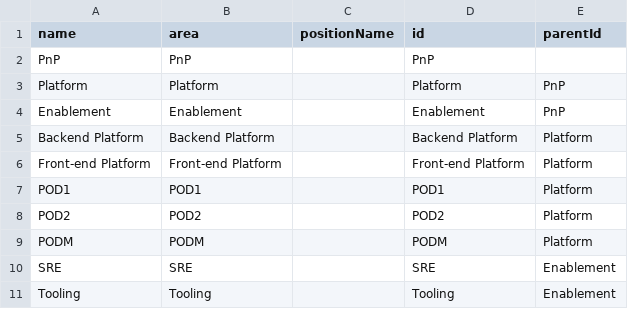
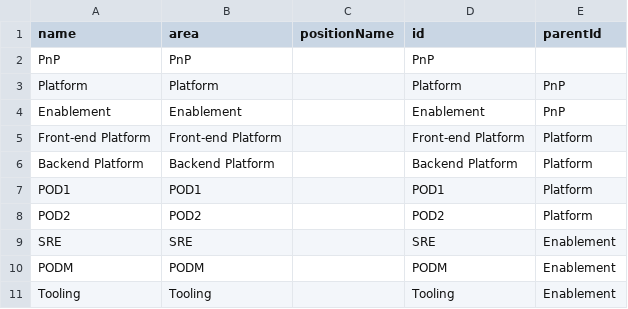
Before and after one commit to lleiguo/gscript, a CSV file: planning/extreme_team.csv, drawn as a sheet.

Commit message:
add org only chart

```diff
--- a/planning/extreme_team.csv
+++ b/planning/extreme_team.csv
@@ -4,8 +4,8 @@ Platform,Platform,,Platform,PnP
 Enablement,Enablement,,Enablement,PnP
+Front-end Platform,Front-end Platform,,Front-end Platform,Platform
 Backend Platform,Backend Platform,,Backend Platform,Platform
-Front-end Platform,Front-end Platform,,Front-end Platform,Platform
 POD1,POD1,,POD1,Platform
 POD2,POD2,,POD2,Platform
-PODM,PODM,,PODM,Platform
 SRE,SRE,,SRE,Enablement
+PODM,PODM,,PODM,Enablement
 Tooling,Tooling,,Tooling,Enablement
```
